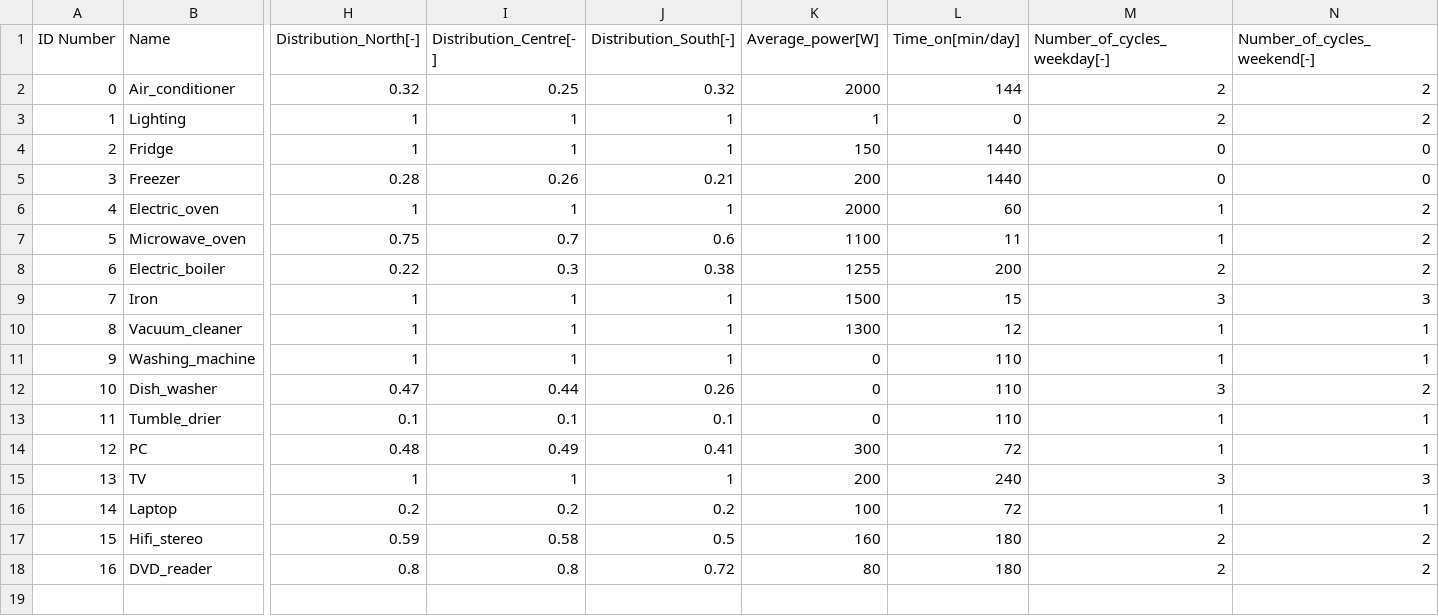
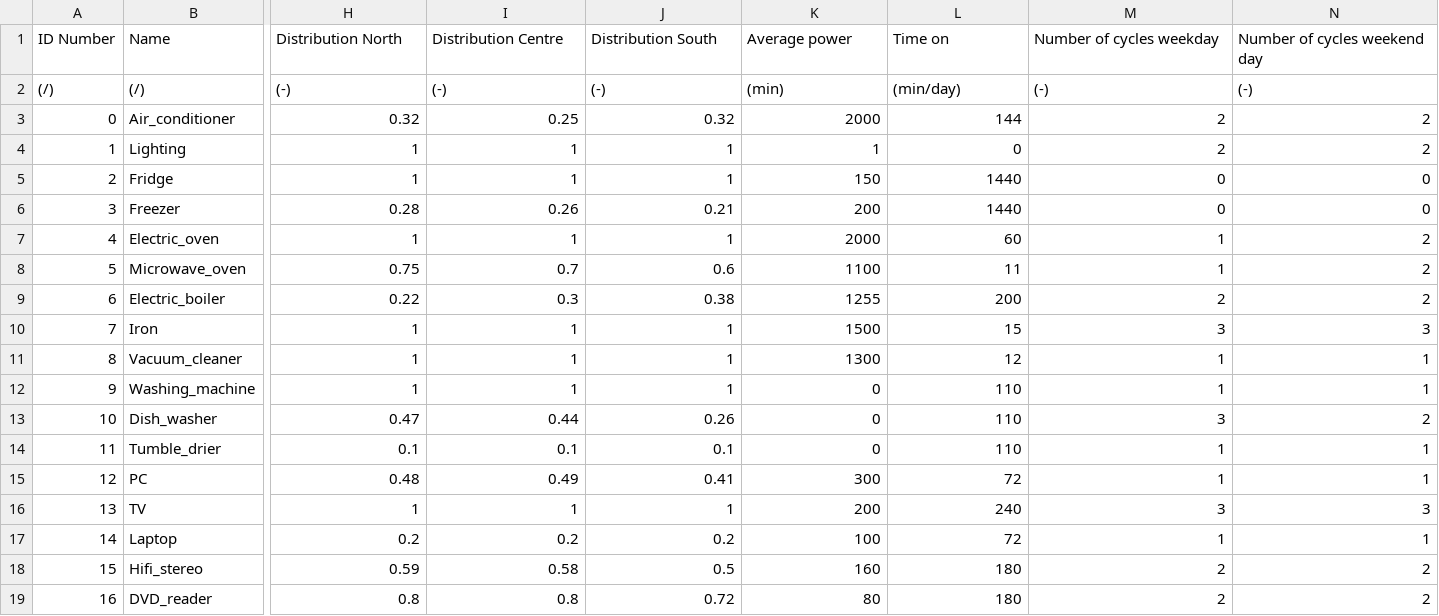
Before and after one commit to cadema-PoliTO/household_load_profile, a CSV file: Input/eltdome_report.csv, drawn as a sheet; only a part is shown, gaps mark what is left out; rows hold the shown columns only; the diff covers the shown part only; the diff names each change by its address in the sheet, - before the commit and + after, or states it on an @@ line.

```diff
--- a/Input/eltdome_report.csv
+++ b/Input/eltdome_report.csv
-H1: Distribution_North[-]
+H1: Distribution North
-I1: Distribution_Centre[-]
+I1: Distribution Centre
-J1: Distribution_South[-]
+J1: Distribution South
-K1: Average_power[W]
+K1: Average power
-L1: Time_on[min/day]
+L1: Time on
-M1: Number_of_cycles_weekday[-]
+M1: Number of cycles weekday
-N1: Number_of_cycles_weekend[-]
+N1: Number of cycles weekend day
+row 2: (/) | (/) | (-) | (-) | (-) | (min) | (min/day) | (-) | (-)
```
Also changed, not shown: 6 edited cells elsewhere in this file, Input/classenerg_report.csv, Input/coeff_matrix.csv, 5 other files.
